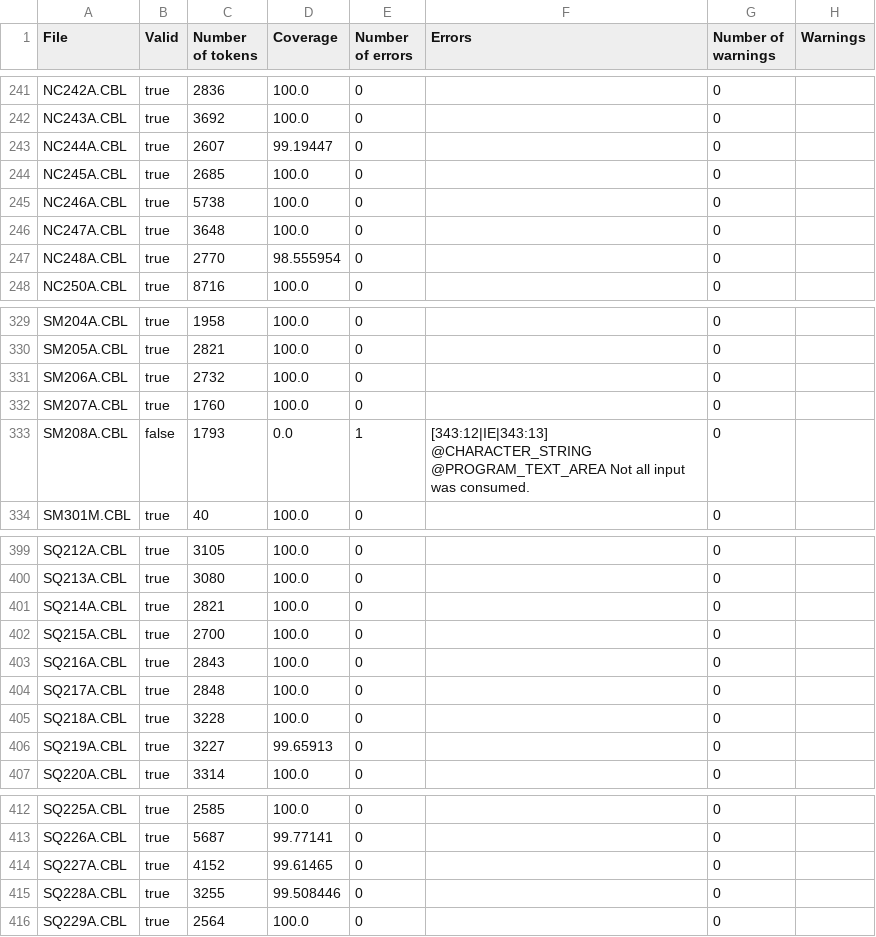
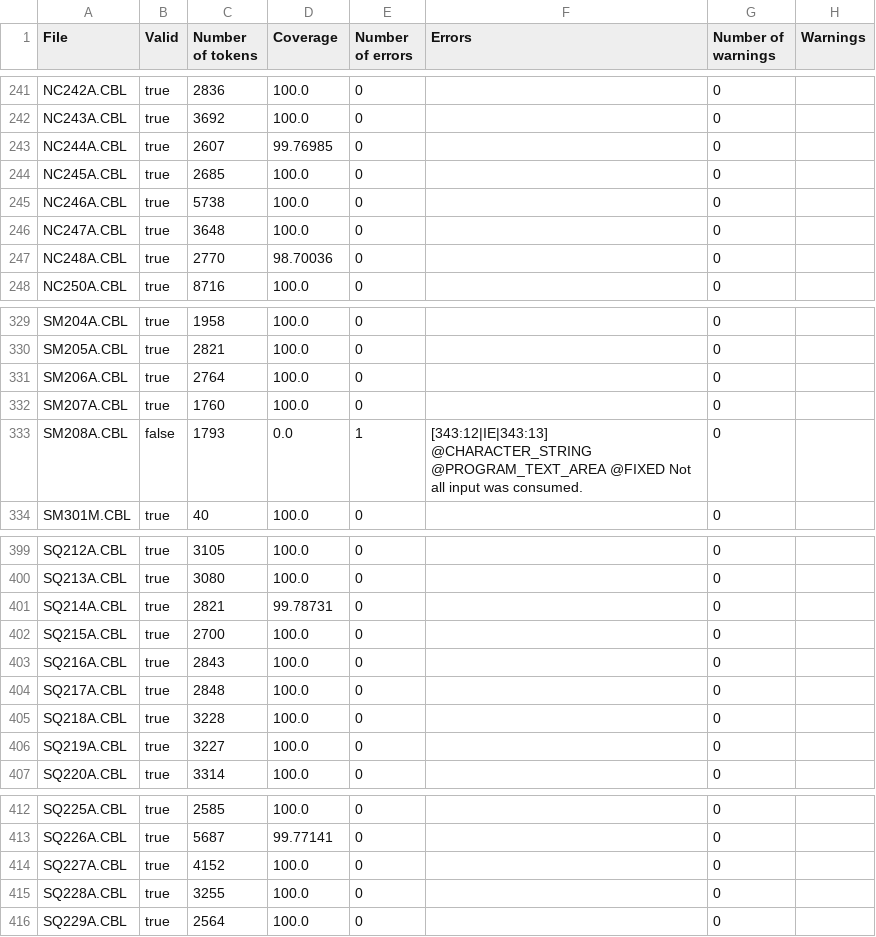
Before and after one commit to krisds/koopa, a CSV file: testsuite/cobol85_pp.csv, drawn as a sheet; only a part is shown, gaps mark what is left out; the diff covers the shown part only.

```diff
--- a/testsuite/cobol85_pp.csv
+++ b/testsuite/cobol85_pp.csv
@@ -242,3 +242,3 @@
 "NC243A.CBL","true","3692","100.0","0","","0",""
-"NC244A.CBL","true","2607","99.19447","0","","0",""
+"NC244A.CBL","true","2607","99.76985","0","","0",""
 "NC245A.CBL","true","2685","100.0","0","","0",""
@@ -246,3 +246,3 @@
 "NC247A.CBL","true","3648","100.0","0","","0",""
-"NC248A.CBL","true","2770","98.555954","0","","0",""
+"NC248A.CBL","true","2770","98.70036","0","","0",""
 "NC250A.CBL","true","8716","100.0","0","","0",""
@@ -330,5 +330,5 @@
 "SM205A.CBL","true","2821","100.0","0","","0",""
-"SM206A.CBL","true","2732","100.0","0","","0",""
+"SM206A.CBL","true","2764","100.0","0","","0",""
 "SM207A.CBL","true","1760","100.0","0","","0",""
-"SM208A.CBL","false","1793","0.0","1","[343:12|IE|343:13] @CHARACTER_STRING @PROGRAM_TEXT_AREA Not all input was consumed.","0",""
+"SM208A.CBL","false","1793","0.0","1","[343:12|IE|343:13] @CHARACTER_STRING @PROGRAM_TEXT_AREA @FIXED Not all input was consumed.","0",""
 "SM301M.CBL","true","40","100.0","0","","0",""
@@ -400,3 +400,3 @@
 "SQ213A.CBL","true","3080","100.0","0","","0",""
-"SQ214A.CBL","true","2821","100.0","0","","0",""
+"SQ214A.CBL","true","2821","99.78731","0","","0",""
 "SQ215A.CBL","true","2700","100.0","0","","0",""
@@ -405,3 +405,3 @@
 "SQ218A.CBL","true","3228","100.0","0","","0",""
-"SQ219A.CBL","true","3227","99.65913","0","","0",""
+"SQ219A.CBL","true","3227","100.0","0","","0",""
 "SQ220A.CBL","true","3314","100.0","0","","0",""
@@ -413,4 +413,4 @@
 "SQ226A.CBL","true","5687","99.77141","0","","0",""
-"SQ227A.CBL","true","4152","99.61465","0","","0",""
-"SQ228A.CBL","true","3255","99.508446","0","","0",""
+"SQ227A.CBL","true","4152","100.0","0","","0",""
+"SQ228A.CBL","true","3255","100.0","0","","0",""
 "SQ229A.CBL","true","2564","100.0","0","","0",""
```
Also changed, not shown: 16 edited cells elsewhere in this file, testsuite/cobol85.csv, 42 other files.
